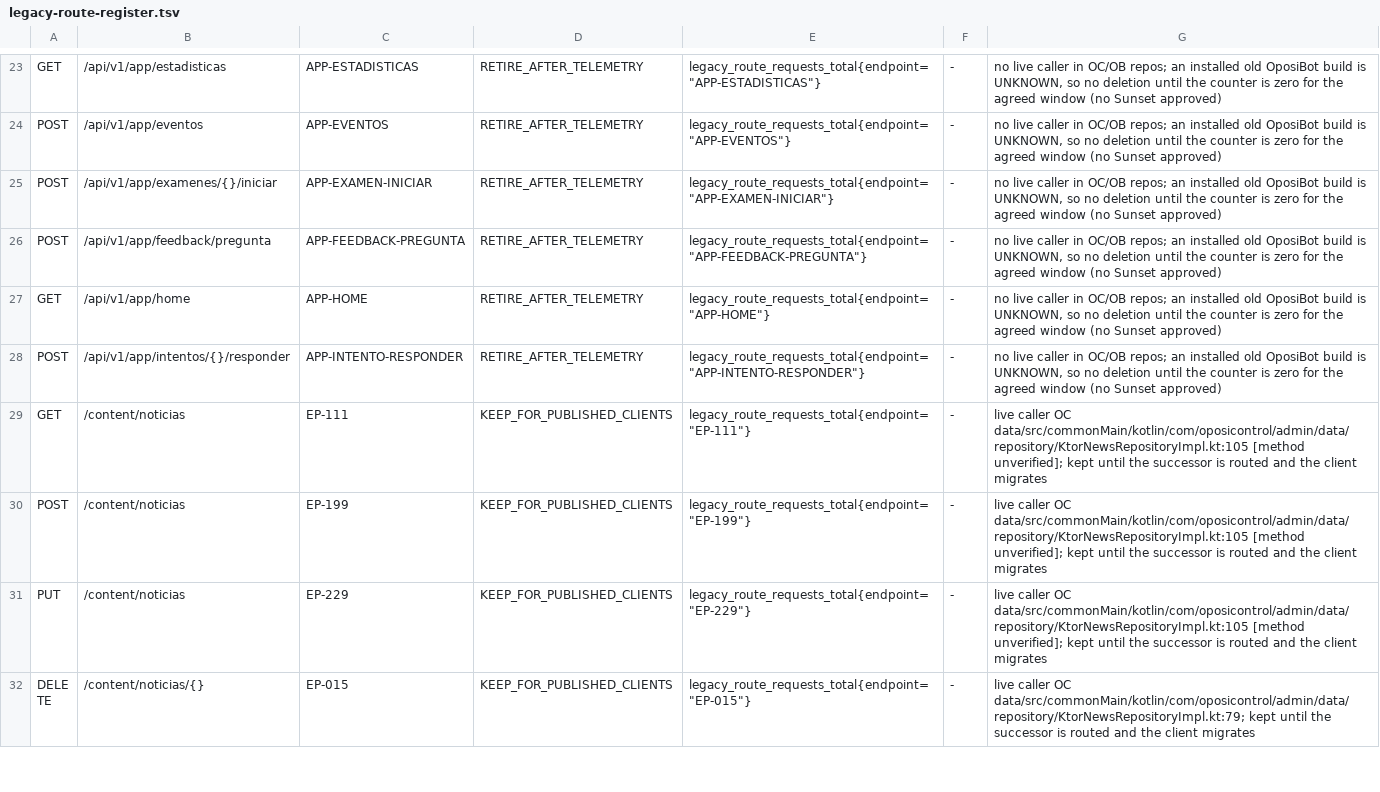
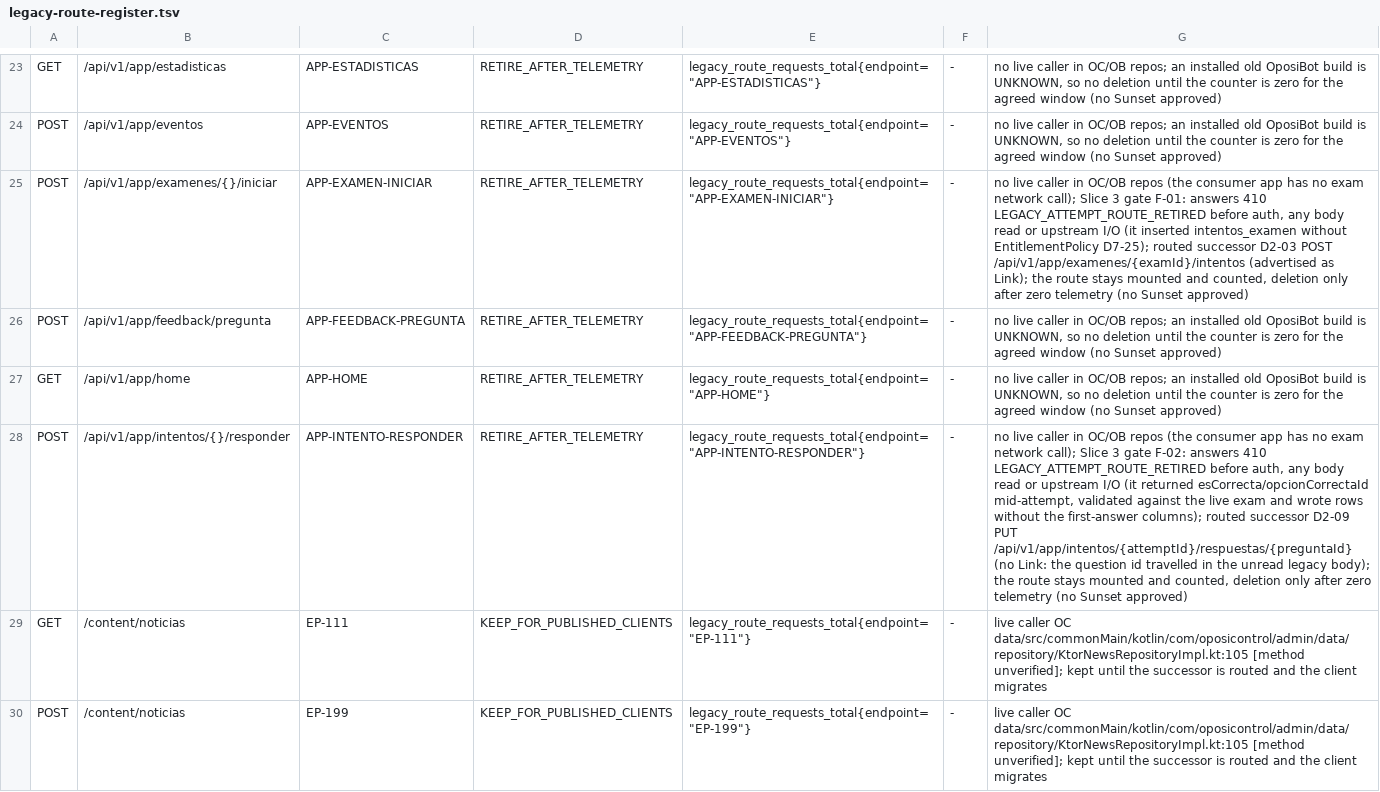
Before and after one commit to franreke05/OposiControl, a TSV file: docs/integration/api-redesign/legacy-route-register.tsv, drawn as a sheet; only a part is shown, gaps mark what is left out; the shorter side is filled out with more unchanged rows; the diff names each change by its address in the sheet, - before the commit and + after, or states it on an @@ line.

```diff
--- a/docs/integration/api-redesign/legacy-route-register.tsv
+++ b/docs/integration/api-redesign/legacy-route-register.tsv
-G25: …in OC/OB repos; an installed old OposiBot build is UNKNOWN, so no deletion until the counter is zero for the agreed window (no Sunset…
+G25: …in OC/OB repos (the consumer app has no exam network call); Slice 3 gate F-01: answers 410 LEGACY_ATTEMPT_ROUTE_RETIRED before auth, any body read or upstream I/O (it inserted intentos_examen without EntitlementPolicy D7-25); routed successor D2-03 POST /api/v1/app/examenes/{examId}/intentos (advertised as Link); the route stays mounted and counted, deletion only after zero telemetry (no Sunset…
-G28: …in OC/OB repos; an installed old OposiBot build is UNKNOWN, so no deletion until the counter is zero for the agreed window (no Sunset…
+G28: …in OC/OB repos (the consumer app has no exam network call); Slice 3 gate F-02: answers 410 LEGACY_ATTEMPT_ROUTE_RETIRED before auth, any body read or upstream I/O (it returned esCorrecta/opcionCorrectaId mid-attempt, validated against the live exam and wrote rows without the first-answer columns); routed successor D2-09 PUT /api/v1/app/intentos/{attemptId}/respuestas/{preguntaId} (no Link: the question id travelled in the unread legacy body); the route stays mounted and counted, deletion only after zero telemetry (no Sunset…
```
Also changed, not shown: ops/inventory/undocumented-routes.tsv, 13 other files.
